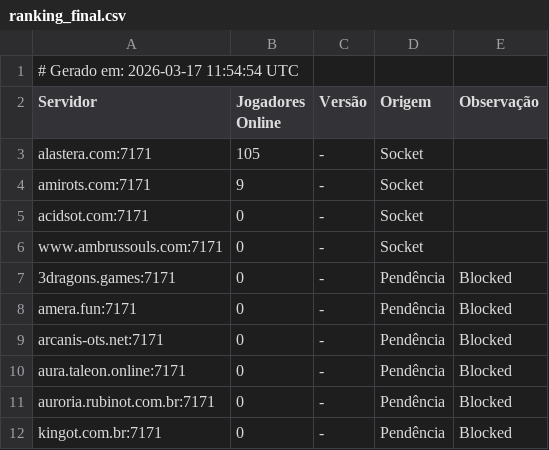
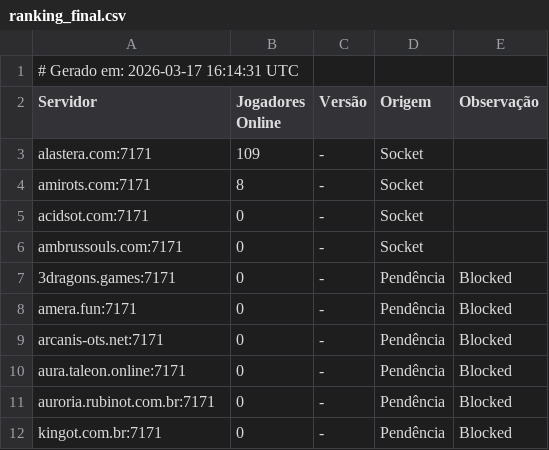
Before and after one commit to jose-roberto-barcelos/Royal_ot_server_list_13, a CSV file: ranking_final.csv, drawn as a sheet.

```diff
--- a/ranking_final.csv
+++ b/ranking_final.csv
@@ -1,7 +1,7 @@
-# Gerado em: 2026-03-17 11:54:54 UTC
+# Gerado em: 2026-03-17 16:14:31 UTC
 Servidor,Jogadores Online,Versão,Origem,Observação
-alastera.com:7171,105,-,Socket,
-amirots.com:7171,9,-,Socket,
+alastera.com:7171,109,-,Socket,
+amirots.com:7171,8,-,Socket,
 acidsot.com:7171,0,-,Socket,
-www.ambrussouls.com:7171,0,-,Socket,
+ambrussouls.com:7171,0,-,Socket,
 3dragons.games:7171,0,-,Pendência,Blocked
```
Also changed, not shown: resultado_validado.csv.
